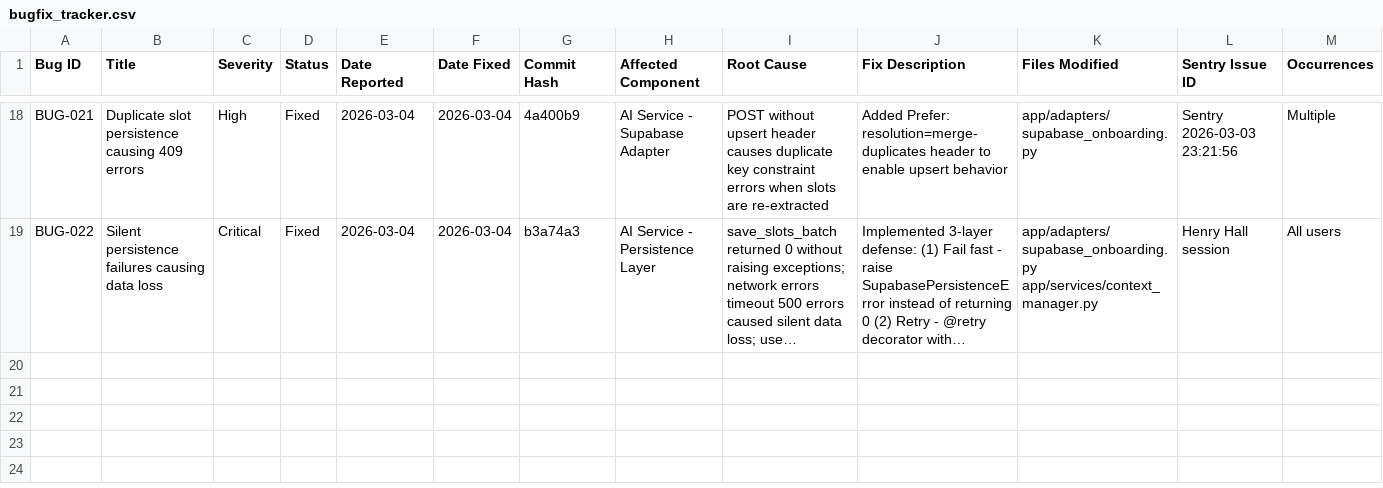
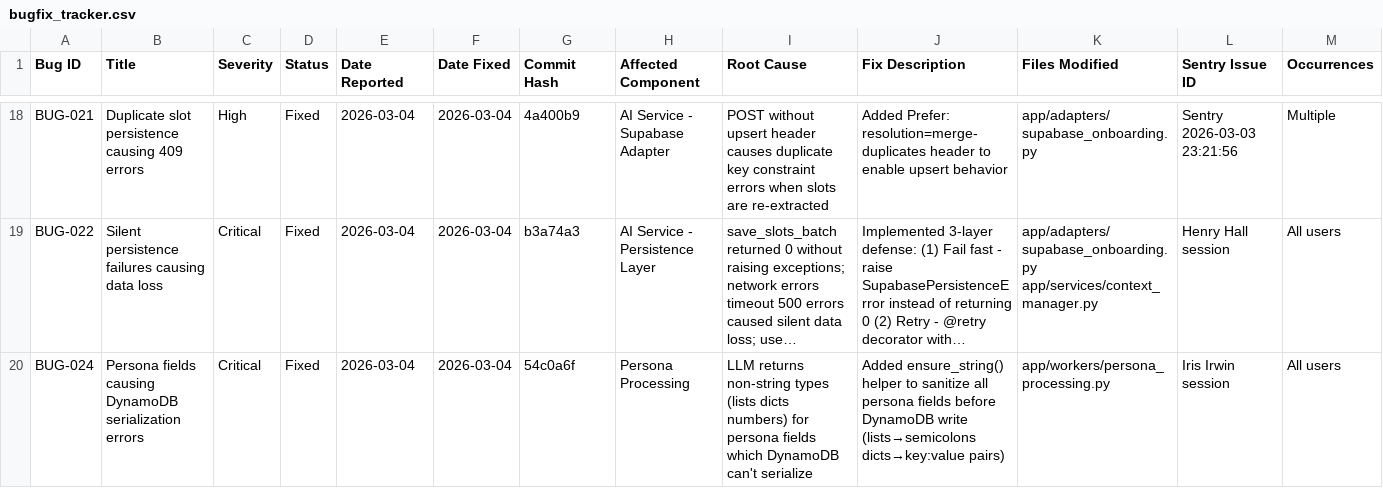
Before and after one commit to temurkhan13/2connectv1-ai, a CSV file: bugfix_tracker.csv, drawn as a sheet; only a part is shown, gaps mark what is left out; long unchanged cells end in …; rows hold the shown columns only; the diff names each change by its address in the sheet, - before the commit and + after, or states it on an @@ line.

```diff
--- a/bugfix_tracker.csv
+++ b/bugfix_tracker.csv
+row 20: BUG-024 | Persona fields causing DynamoDB serialization errors | Critical | Fixed | 2026-03-04 | 2026-03-04 | 54c0a6f | Persona Processing | LLM returns non-string types (lists dicts numbers) for persona fields which DynamoDB can't serialize | Added ensure_string() helper to sanitize all persona fields before DynamoDB write (lists→semicolons dicts→key:value pairs) | app/workers/persona_processing.py | Iris Irwin session | All users
```
